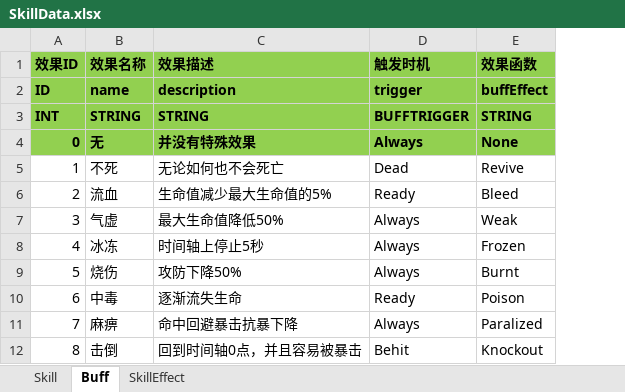
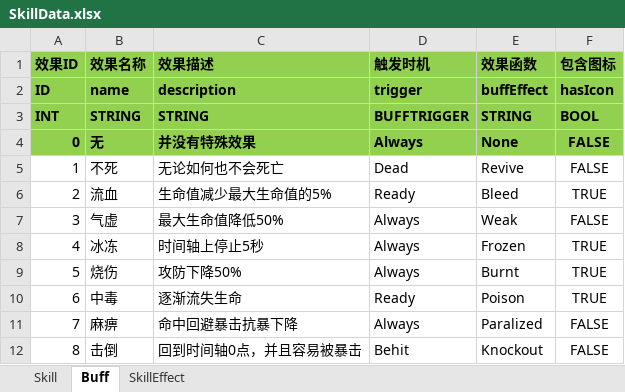
Before and after one commit to huzhangyang/ChineseRoguelikeGame, an Excel workbook: Documents/ExcelData/SkillData.xlsx, sheet Buff, drawn as a sheet; only a part is shown; values as stored, in another font and other column widths than the file's, no borders; the diff names each change by its address in the sheet, - before the commit and + after, or states it on an @@ line.

```diff
--- a/Documents/ExcelData/SkillData.xlsx (sheet Buff)
+++ b/Documents/ExcelData/SkillData.xlsx (sheet Buff)
+column F (包含图标), rows 2-12: hasIcon | BOOL | FALSE | FALSE | TRUE | FALSE | TRUE | TRUE | TRUE | FALSE | FALSE
```
Also changed, not shown: 2 other files.
